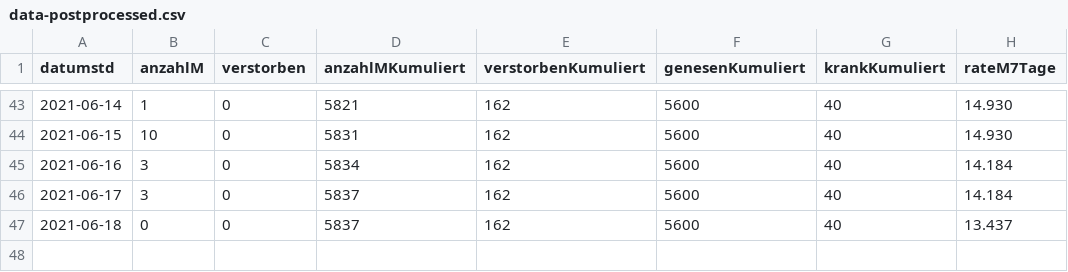
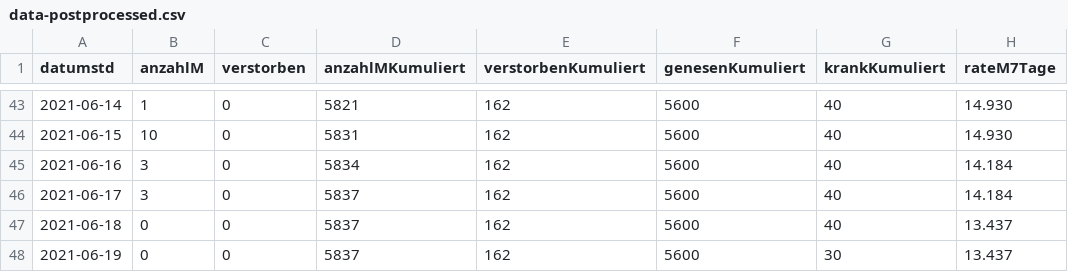
Before and after one commit to solygen/flat-covid19-olpe, a CSV file: data-postprocessed.csv, drawn as a sheet; only a part is shown, gaps mark what is left out.

Commit message:
Flat: latest data (2021-06-20T06:10:00.395Z) {   "date": "2021-06-20T06:10:00.395Z",   "files": [     {       "name": "data-history.csv",       "deltaBytes": 1089,       "source": "https://www.lzg.nrw.de/covid19/daten/covid19_5966.csv"     },     {       "name": "data-postprocessed.csv",       "deltaBytes": 40,       "source": "https://www.lzg.nrw.de/covid19/daten/covid19_5966.csv"     },     {       "name": "data.csv",       "deltaBytes": -2,       "source": "https://www.lzg.nrw.de/covid19/daten/covid19_5966.csv"     }   ] }

```diff
--- a/data-postprocessed.csv
+++ b/data-postprocessed.csv
@@ -47 +47,2 @@ datumstd,anzahlM,verstorben,anzahlMKumuliert,verstorbenKumuliert,genesenKumulier
 2021-06-18,0,0,5837,162,5600,40,13.437
+2021-06-19,0,0,5837,162,5600,30,13.437
```
Also changed, not shown: data-history.csv, data.csv.
